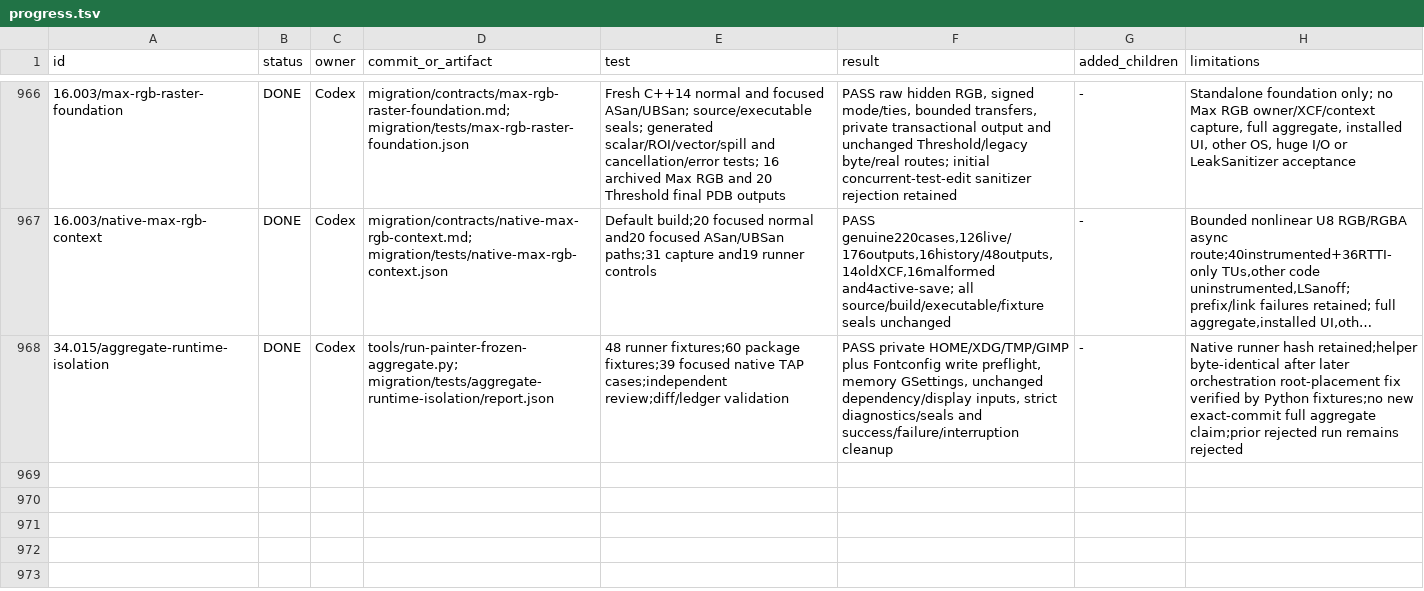
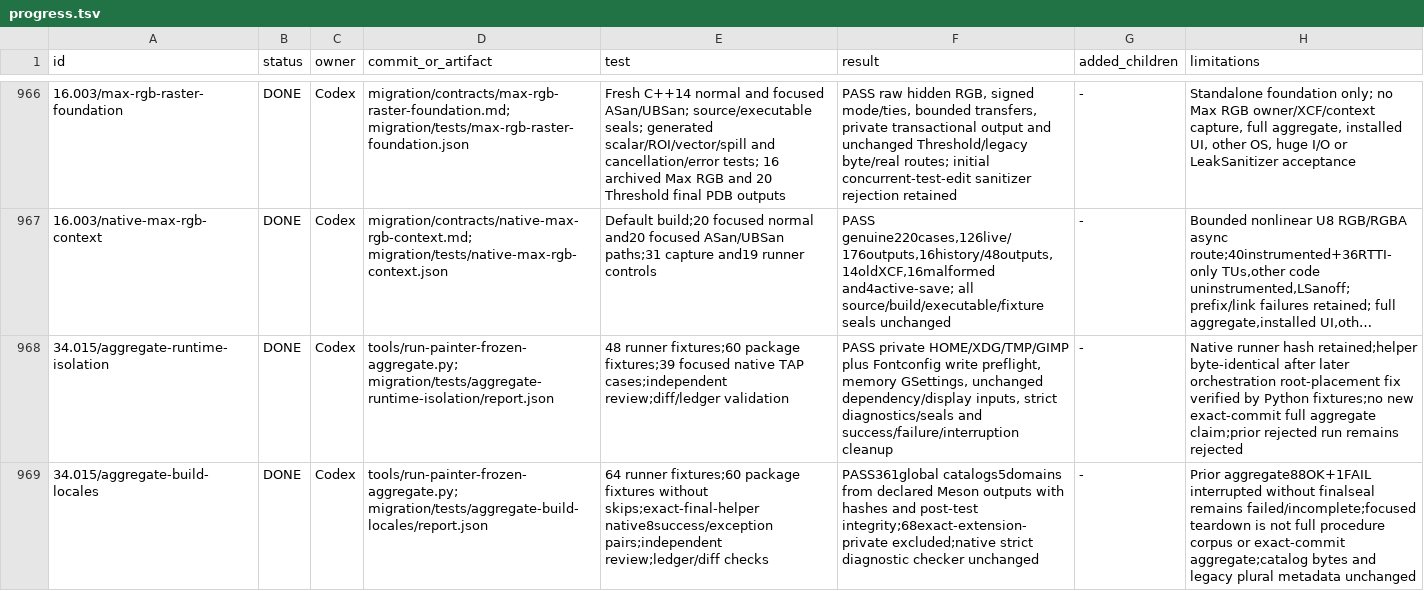
Before and after one commit to seagetch/gimp-painter, a TSV file: migration/progress.tsv, drawn as a sheet; only a part is shown, gaps mark what is left out; long unchanged cells end in …; the diff names each change by its address in the sheet, - before the commit and + after, or states it on an @@ line.

Commit message:
Stage declared build catalogs for strict aggregate locale provenance
Validate and privately stage actual global gettext outputs; retain catalog hashes and unchanged strict diagnostics. Record 64 runner fixtures, 60 package fixtures and eight native success/exception pairs. Preserve prior failed/incomplete aggregate evidence; full aggregate remains pending.

```diff
--- a/migration/progress.tsv
+++ b/migration/progress.tsv
+row 969: 34.015/aggregate-build-locales | DONE | Codex | tools/run-painter-frozen-aggregate.py; migration/tests/aggregate-build-locales/report.json | 64 runner fixtures;60 package fixtures without skips;exact-final-helper native8success/exception pairs;independent review;ledger/diff checks | PASS361global catalogs5domains from declared Meson outputs with hashes and post-test integrity;68exact-extension-private excluded;native strict diagnostic checker unchanged | - | Prior aggregate88OK+1FAIL interrupted without finalseal remains failed/incomplete;focused teardown is not full procedure corpus or exact-commit aggregate;catalog bytes and legacy plural metadata unchanged
```
Also changed, not shown: 16 other files.
